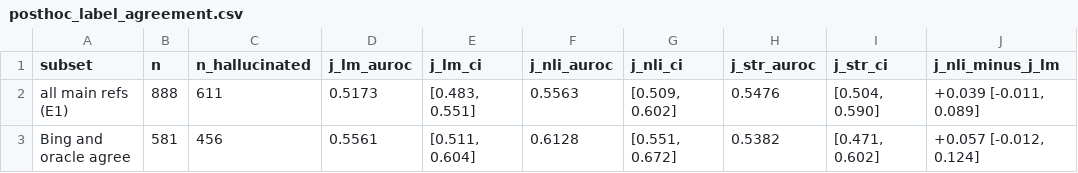
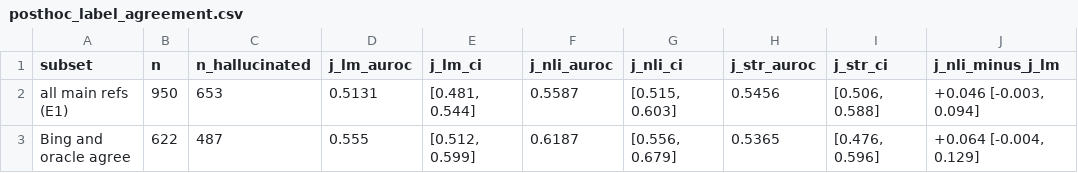
Before and after one commit to Nithin218/AITR_Lab02_MAI2026010_HallucinationTaxonomy, a CSV file: results/posthoc_label_agreement.csv, drawn as a sheet.

```diff
--- a/results/posthoc_label_agreement.csv
+++ b/results/posthoc_label_agreement.csv
@@ -1,3 +1,3 @@
 subset,n,n_hallucinated,j_lm_auroc,j_lm_ci,j_nli_auroc,j_nli_ci,j_str_auroc,j_str_ci,j_nli_minus_j_lm
-all main refs (E1),888,611,0.5173,"[0.483, 0.551]",0.5563,"[0.509, 0.602]",0.5476,"[0.504, 0.590]","+0.039 [-0.011, 0.089]"
-Bing and oracle agree,581,456,0.5561,"[0.511, 0.604]",0.6128,"[0.551, 0.672]",0.5382,"[0.471, 0.602]","+0.057 [-0.012, 0.124]"
+all main refs (E1),950,653,0.5131,"[0.481, 0.544]",0.5587,"[0.515, 0.603]",0.5456,"[0.506, 0.588]","+0.046 [-0.003, 0.094]"
+Bing and oracle agree,622,487,0.555,"[0.512, 0.599]",0.6187,"[0.556, 0.679]",0.5365,"[0.476, 0.596]","+0.064 [-0.004, 0.129]"
```
Also changed, not shown: 8 other files.
